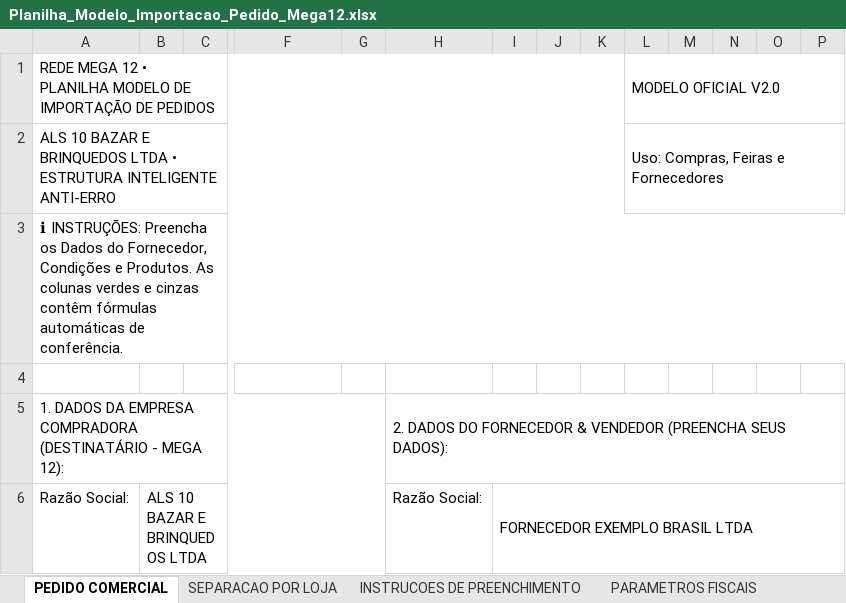
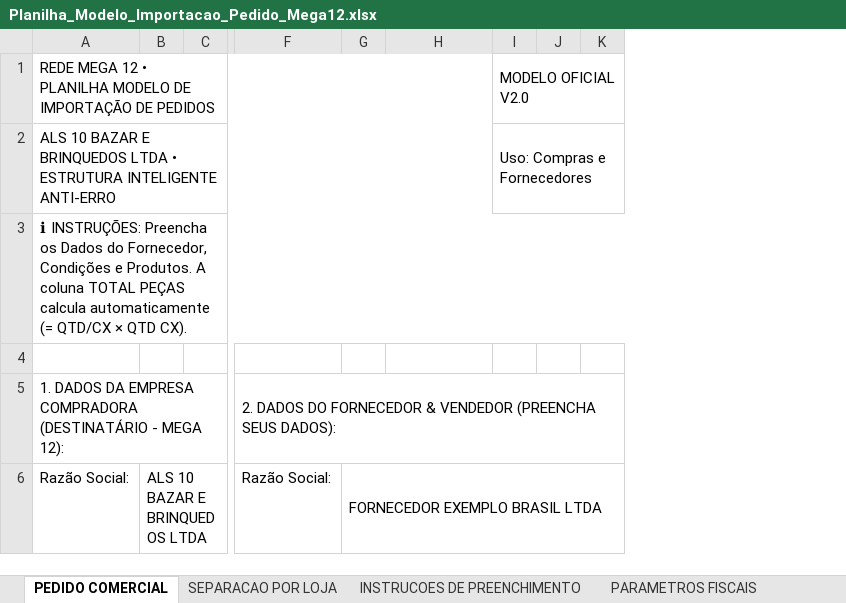
Before and after one commit to JosunoBR/App-Rafael, an Excel workbook: Planilha_Modelo_Importacao_Pedido_Mega12.xlsx, sheet PEDIDO COMERCIAL, drawn as a sheet; only a part is shown, gaps mark what is left out; values as stored, in another font and other column widths than the file's, no cell formats; removed rows and columns are numbered as before the commit, all else as after; the diff covers the shown part only; the diff names each change by its address in the sheet, - before the commit and + after, or states it on an @@ line.

Commit message:
ajuste de erros de imagem e remoção de campos da planilha modelo

```diff
--- a/Planilha_Modelo_Importacao_Pedido_Mega12.xlsx (sheet PEDIDO COMERCIAL)
+++ b/Planilha_Modelo_Importacao_Pedido_Mega12.xlsx (sheet PEDIDO COMERCIAL)
-column L, rows 1-2: MODELO OFICIAL V2.0 | Uso: Compras, Feiras e Fornecedores
-column M, empty
-column N, empty
-column O, empty
-column P, empty
-A1:K1 merged
+A1:H1 merged
-I1: (empty)
+I1: MODELO OFICIAL V2.0
+I1:K1 merged
-A2:K2 merged
+A2:H2 merged
-I2: (empty)
+I2: Uso: Compras e Fornecedores
+I2:K2 merged
-A3: …e Produtos. As colunas verdes e cinzas contêm fórmulas automáticas de conferência.
+A3: …e Produtos. A coluna TOTAL PEÇAS calcula automaticamente (= QTD/CX × QTD CX).
-A5:G5 merged
+A5:E5 merged
-F5: (empty)
+F5: 2. DADOS DO FORNECEDOR & VENDEDOR (PREENCHA SEUS DADOS):
+F5:K5 merged
-H5: 2. DADOS DO FORNECEDOR & VENDEDOR (PREENCHA SEUS DADOS):
+H5: (empty)
-H5:P5 merged
-B6:G6 merged
+B6:E6 merged
-F6: (empty)
+F6: Razão Social:
-G6: (empty)
+G6: FORNECEDOR EXEMPLO BRASIL LTDA
+G6:K6 merged
-H6: Razão Social:
+H6: (empty)
-I6: FORNECEDOR EXEMPLO BRASIL LTDA
+I6: (empty)
-I6:P6 merged
```
Also changed, not shown: 1 added row, 1 removed row, 27 edited cells and merged cells elsewhere in this sheet, sheet INSTRUCOES DE PREENCHIMENTO, cell formats, web/public/Planilha_Modelo_Importacao_Pedido_Mega12.xlsx, 16 other files.
